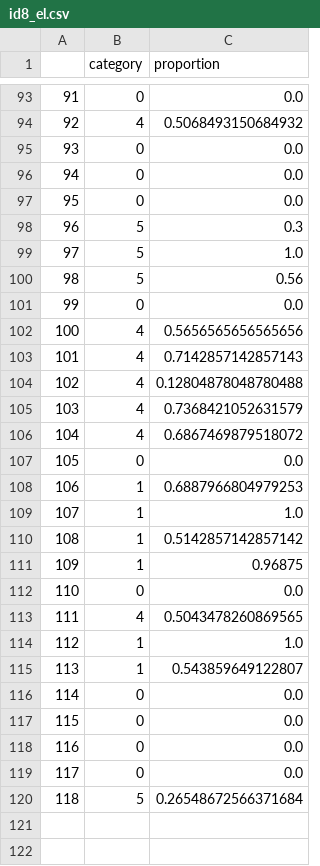
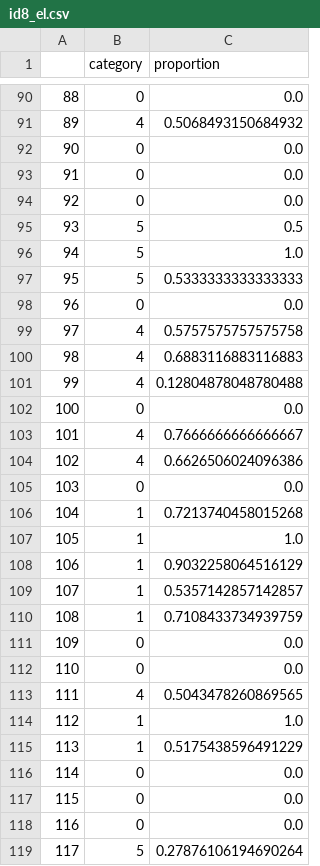
Before and after one commit to minnesotanlp/narrative_engagement, a CSV file: narrative_eye_tracking_analysis/highlights/id8_el.csv, drawn as a sheet; only a part is shown, gaps mark what is left out; removed rows and columns are numbered as before the commit, all else as after; the diff covers the shown part only; the diff names each change by its address in the sheet, - before the commit and + after, or states it on an @@ line.

```diff
--- a/narrative_eye_tracking_analysis/highlights/id8_el.csv
+++ b/narrative_eye_tracking_analysis/highlights/id8_el.csv
@@ column A renumbered from row 5 down @@
-C95 (proportion): 0.3
+C95 (proportion): 0.5
-C97 (proportion): 0.56
+C97 (proportion): 0.5333333333333333
-C99 (proportion): 0.5656565656565656
+C99 (proportion): 0.5757575757575758
-C100 (proportion): 0.7142857142857143
+C100 (proportion): 0.6883116883116883
-row 105: 103 | 4 | 0.7368421052631579
-row 106: 104 | 4 | 0.6867469879518072
+row 103: 101 | 4 | 0.7666666666666667
+row 104: 102 | 4 | 0.6626506024096386
@@ row 70 moved to row 105: 103 @@
-C106 (proportion): 0.6887966804979253
+C106 (proportion): 0.7213740458015268
-C108 (proportion): 0.5142857142857142
+C108 (proportion): 0.9032258064516129
-C109 (proportion): 0.96875
+C109 (proportion): 0.5357142857142857
+row 110: 108 | 1 | 0.7108433734939759
@@ row 79 moved to row 111: 109 @@
-C115 (proportion): 0.543859649122807
+C115 (proportion): 0.5175438596491229
-row 119: 117 | 0 | 0.0
-C119 (proportion): 0.26548672566371684
+C119 (proportion): 0.27876106194690264
```
Also changed, not shown: 7 added rows, 8 removed rows, 5 moved rows and 15 edited cells elsewhere in this file, narrative_eye_tracking_analysis/highlights/ID26_el.csv, narrative_eye_tracking_analysis/highlights/id11_el.csv, 21 other files.
